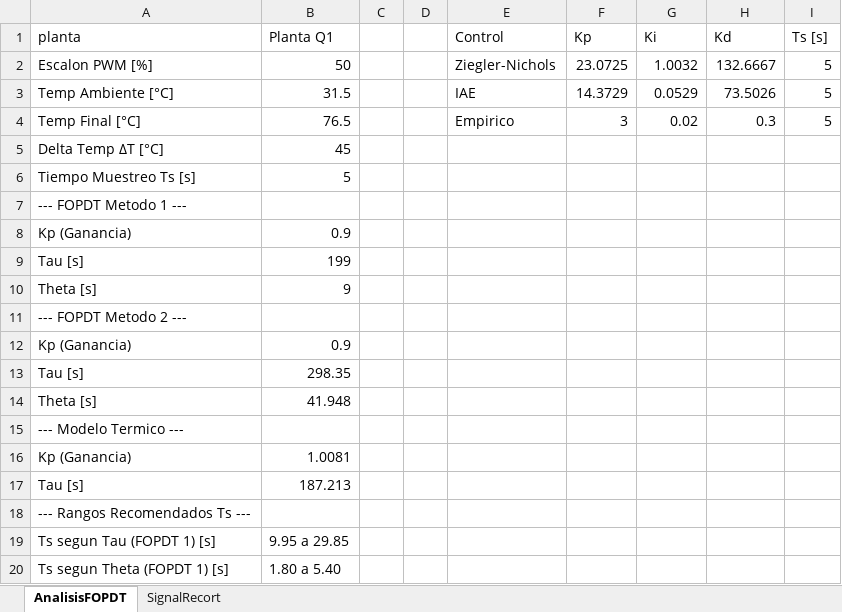
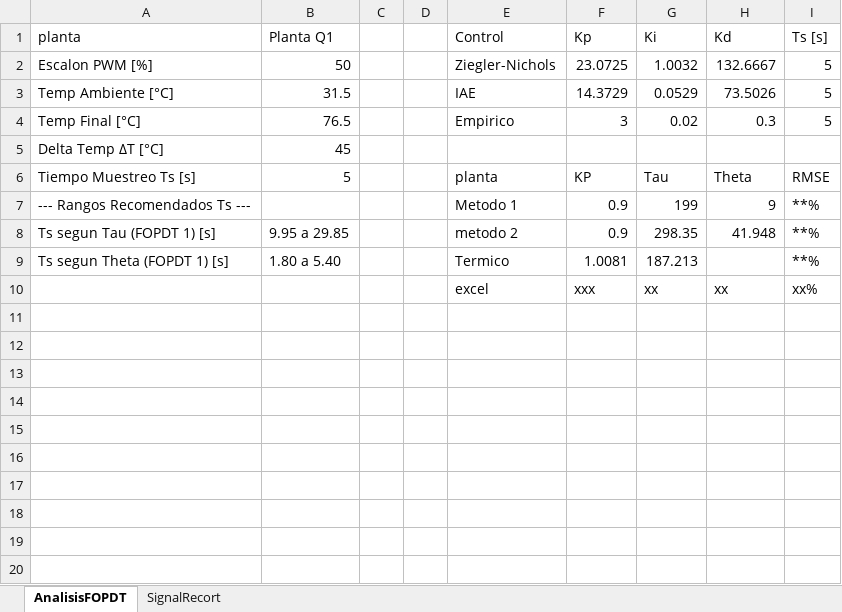
Before and after one commit to cesar191/ModelosBJT, an Excel workbook: AnalisisDatos/Fopdt/AnalisisFopdt_DatosGrafica_AdquirirQ1_20261029_113227.xlsx, sheet AnalisisFOPDT, drawn as a sheet; values as stored, in another font and other column widths than the file's, no borders; charts and pictures not drawn; removed rows and columns are numbered as before the commit, all else as after; the diff names each change by its address in the sheet, - before the commit and + after, or states it on an @@ line.

```diff
--- a/AnalisisDatos/Fopdt/AnalisisFopdt_DatosGrafica_AdquirirQ1_20261029_113227.xlsx (sheet AnalisisFOPDT)
+++ b/AnalisisDatos/Fopdt/AnalisisFopdt_DatosGrafica_AdquirirQ1_20261029_113227.xlsx (sheet AnalisisFOPDT)
-row 6: Tiempo Muestreo Ts [s] | 5
-row 7: --- FOPDT Metodo 1 ---
-row 8: Kp (Ganancia) | 0.9
-row 9: Tau [s] | 199
-row 10: Theta [s] | 9
-row 11: --- FOPDT Metodo 2 ---
-row 12: Kp (Ganancia) | 0.9
-row 13: Tau [s] | 298.35
-row 14: Theta [s] | 41.948
-row 15: --- Modelo Termico ---
-row 16: Kp (Ganancia) | 1.0081
-row 17: Tau [s] | 187.213
-row 18: --- Rangos Recomendados Ts ---
-row 19: Ts segun Tau (FOPDT 1) [s] | 9.95 a 29.85
+row 6: Tiempo Muestreo Ts [s] | 5 |  |  | planta | KP | Tau | Theta | RMSE
+row 7: --- Rangos Recomendados Ts --- |  |  |  | Metodo 1 | 0.9 | 199 | 9 | **%
+row 8: Ts segun Tau (FOPDT 1) [s] | 9.95 a 29.85 |  |  | metodo 2 | 0.9 | 298.35 | 41.948 | **%
-E9 (Control): (empty)
+E9 (Control): Termico
-F9 (Kp): (empty)
+F9 (Kp): 1.0081
-G9 (Ki): (empty)
+G9 (Ki): 187.213
-I9 (Ts [s]): (empty)
+I9 (Ts [s]): **%
+row 10:  |  |  |  | excel | xxx | xx | xx | xx%
```
Also changed, not shown: charts or pictures, AnalisisDatos/Control/AnalisisControl_DatosGrafica_ControlQ1Q2_20261029_170755.xlsx, AnalisisDatos/Control/AnalisisControl_DatosGrafica_ControlQ1_20261029_164152.xlsx, 41 other files.
